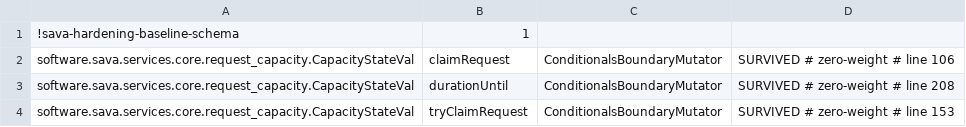
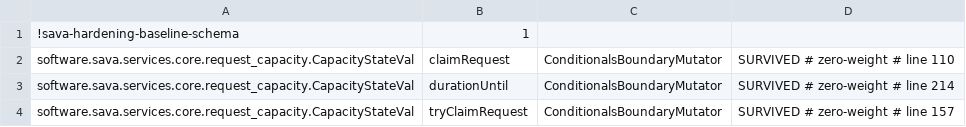
Before and after one commit to sava-software/ravina, a CSV file: ravina-core/config/pitest/capacity-accepted.csv, drawn as a sheet.

Commit message:
fix(core): wait one refill period past a deep overdraft
CapacityStateVal.durationUntil charged the whole overdraft below the
configured floor. A refill raises any overdraft deeper than
CapacityConfig.minCapacity() up to that floor and credits nothing beyond
it, so a dock below the floor is forgiven at the next update; the exact
wait slept it out anyway: a five-minute dock at a zero floor asked for
300 s where 20 ms were owed.

Below the floor the wait is now one refill period, after which the
caller's next claim raises the reading to the floor and the call after
that answers the rest, floor to target, exactly. Charging both at once
would double the wait, because that first update discards the elapsed
credit beyond the floor.

Found by the local review of the cap's removal. The regression test docks
30,100 against a floor of 100 and asks for 10 ms, then 1,010 ms once the
reading sits at the floor, then claims. The saturation test now sets its
floor at Integer.MIN_VALUE so the whole debt is owed and the product can
overflow. The capacity mutation suite is green, history-free, with its
three accepted rows as the only survivors; their line tags were refreshed
with the plugin's retag task.

```diff
--- a/ravina-core/config/pitest/capacity-accepted.csv
+++ b/ravina-core/config/pitest/capacity-accepted.csv
@@ -1,4 +1,4 @@
 !sava-hardening-baseline-schema,1
-software.sava.services.core.request_capacity.CapacityStateVal,claimRequest,ConditionalsBoundaryMutator,SURVIVED # zero-weight # line 106
-software.sava.services.core.request_capacity.CapacityStateVal,durationUntil,ConditionalsBoundaryMutator,SURVIVED # zero-weight # line 208
-software.sava.services.core.request_capacity.CapacityStateVal,tryClaimRequest,ConditionalsBoundaryMutator,SURVIVED # zero-weight # line 153
+software.sava.services.core.request_capacity.CapacityStateVal,claimRequest,ConditionalsBoundaryMutator,SURVIVED # zero-weight # line 110
+software.sava.services.core.request_capacity.CapacityStateVal,durationUntil,ConditionalsBoundaryMutator,SURVIVED # zero-weight # line 214
+software.sava.services.core.request_capacity.CapacityStateVal,tryClaimRequest,ConditionalsBoundaryMutator,SURVIVED # zero-weight # line 157
```
Also changed, not shown: 3 other files.
